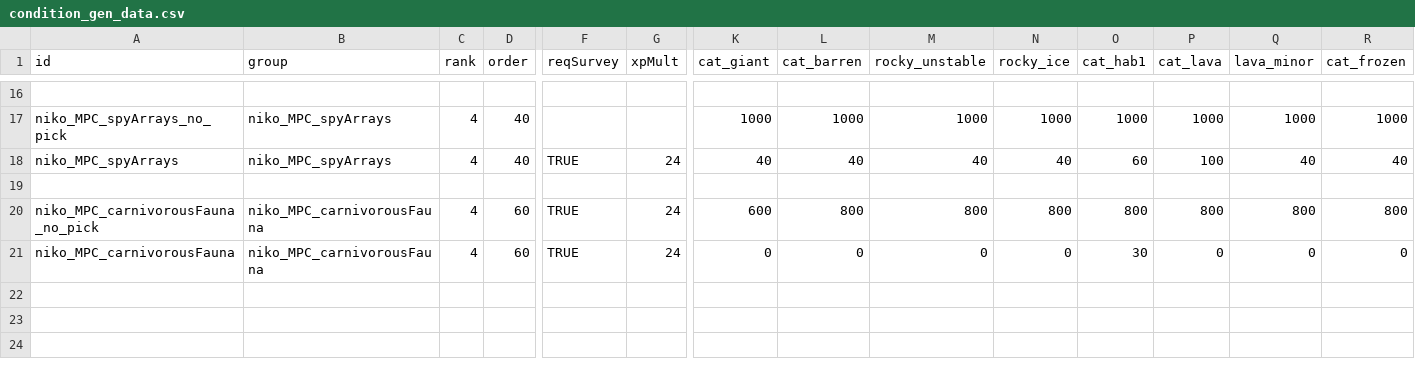
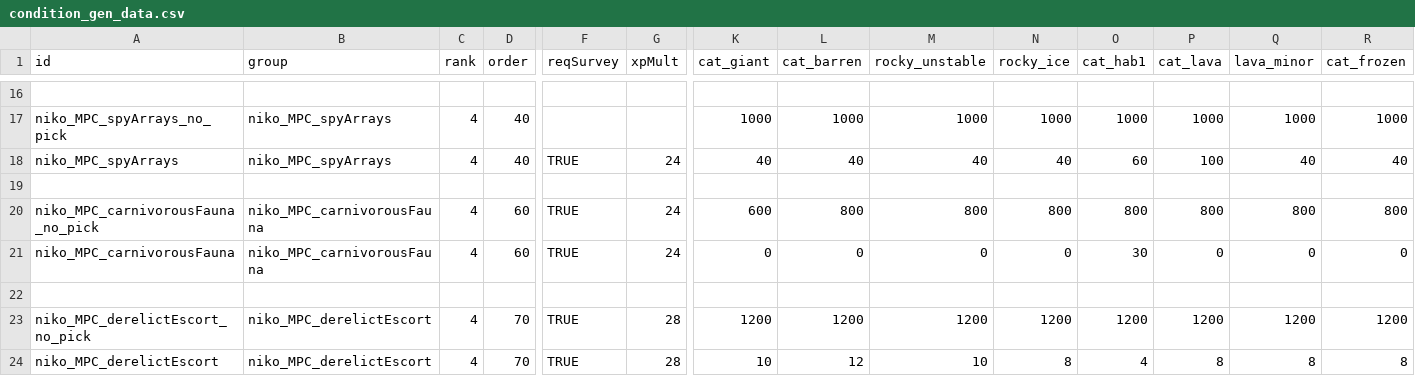
Before and after one commit to nikothedude/MorePlanetaryConditions, a CSV file: data/campaign/procgen/condition_gen_data.csv, drawn as a sheet; only a part is shown, gaps mark what is left out; rows hold the shown columns only; the diff names each change by its address in the sheet, - before the commit and + after, or states it on an @@ line.

```diff
--- a/data/campaign/procgen/condition_gen_data.csv
+++ b/data/campaign/procgen/condition_gen_data.csv
+row 22: (empty)
+row 23: niko_MPC_derelictEscort_no_pick | niko_MPC_derelictEscort | 4 | 70 | TRUE | 28 | 1200 | 1200 | 1200 | 1200 | 1200 | 1200 | 1200 | 1200
+row 24: niko_MPC_derelictEscort | niko_MPC_derelictEscort | 4 | 70 | TRUE | 28 | 10 | 12 | 10 | 8 | 4 | 8 | 8 | 8
```
Also changed, not shown: data/campaign/market_conditions.csv, data/campaign/rules.csv, 18 other files.
